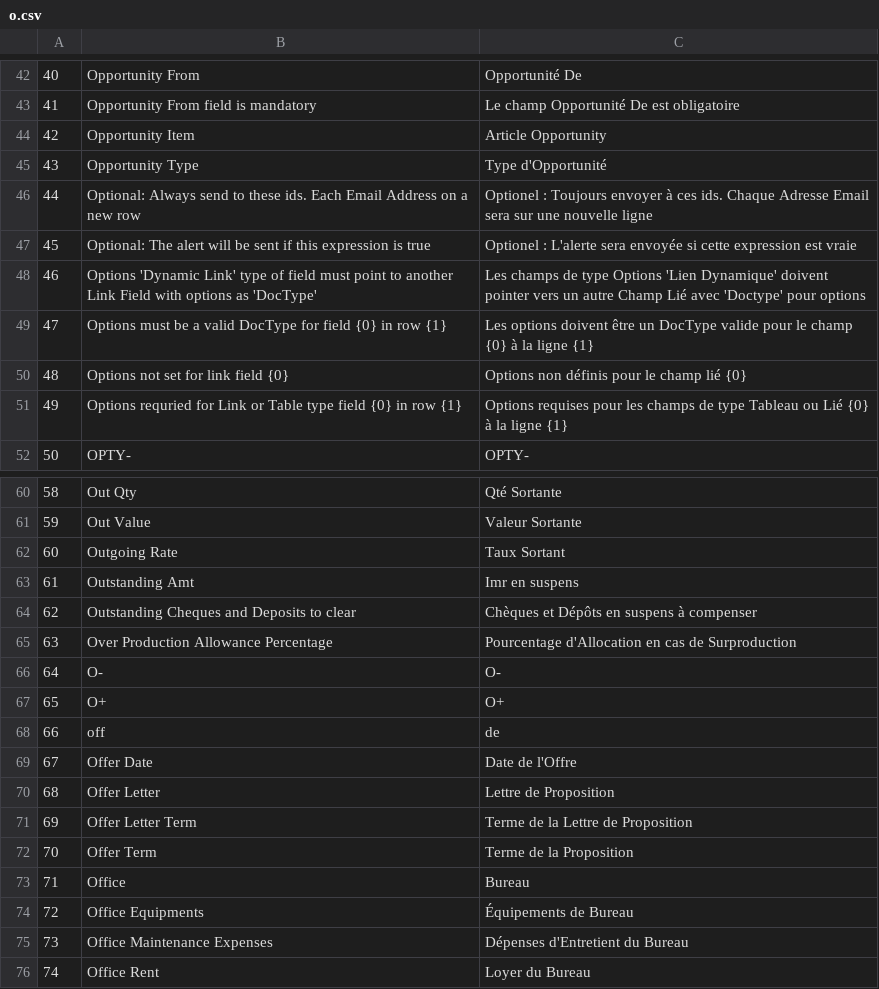
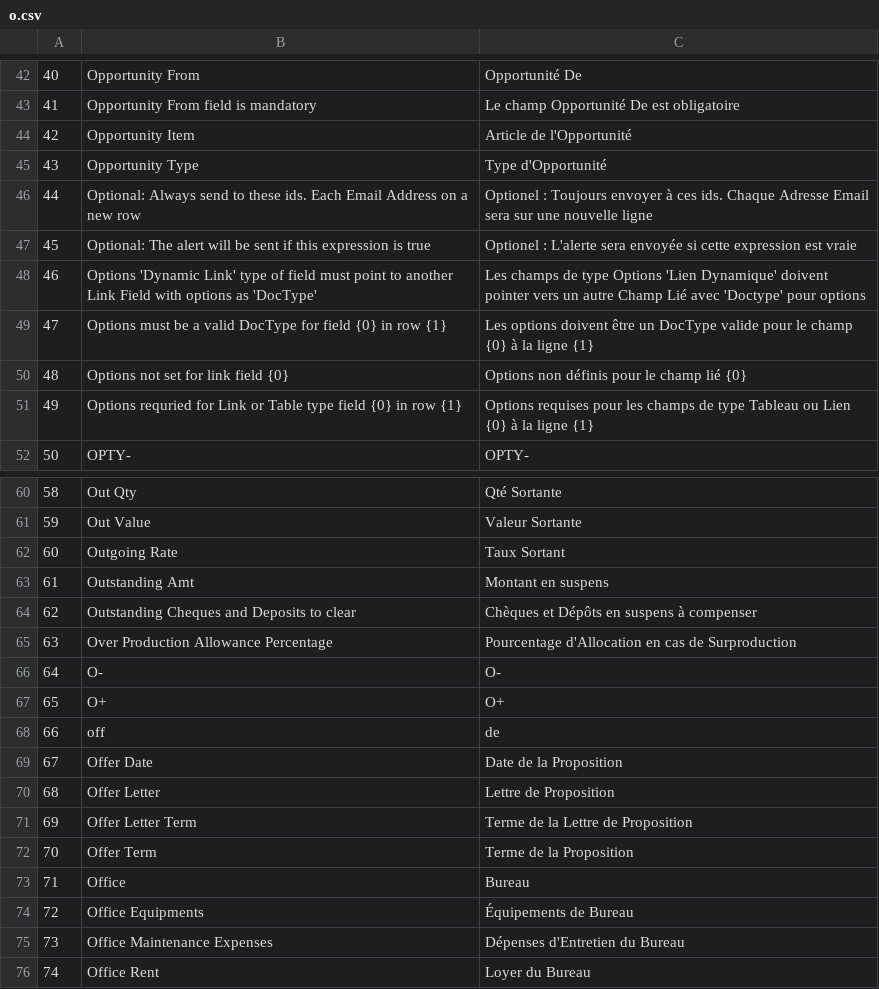
Before and after one commit to qrevel/erpnext-translations, a CSV file: o.csv, drawn as a sheet; only a part is shown, gaps mark what is left out; the diff covers the shown part only.

Commit message:
Fix O translations

```diff
--- a/o.csv
+++ b/o.csv
@@ -43,3 +43,3 @@
 41,Opportunity From field is mandatory,Le champ Opportunité De est obligatoire
-42,Opportunity Item,Article Opportunity
+42,Opportunity Item,Article de l'Opportunité
 43,Opportunity Type,Type d'Opportunité
@@ -50,3 +50,3 @@
 48,Options not set for link field {0},Options non définis pour le champ lié {0}
-49,Options requried for Link or Table type field {0} in row {1},Options requises pour les champs de type Tableau ou Lié {0} à la ligne {1}
+49,Options requried for Link or Table type field {0} in row {1},Options requises pour les champs de type Tableau ou Lien {0} à la ligne {1}
 50,OPTY-,OPTY-
@@ -62,3 +62,3 @@
 60,Outgoing Rate,Taux Sortant
-61,Outstanding Amt,Imr en suspens
+61,Outstanding Amt,Montant en suspens
 62,Outstanding Cheques and Deposits to clear,Chèques et Dépôts en suspens à compenser
@@ -68,3 +68,3 @@
 66,off,de
-67,Offer Date,Date de l'Offre
+67,Offer Date,Date de la Proposition
 68,Offer Letter,Lettre de Proposition
@@ -74,3 +74,3 @@
 72,Office Equipments,Équipements de Bureau
-73,Office Maintenance Expenses,Dépenses d'Entretient du Bureau
+73,Office Maintenance Expenses,Dépenses d'Entretien du Bureau
 74,Office Rent,Loyer du Bureau
```
Also changed, not shown: 4 edited cells elsewhere in this file.
